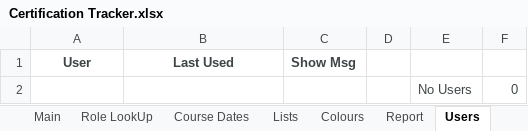
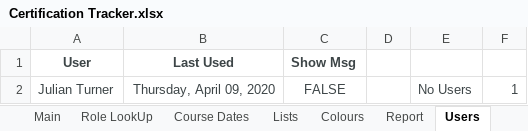
Before and after one commit to jules008/CertsTracker, an Excel workbook: Certification Tracker.xlsx, sheet Users, drawn as a sheet; values as stored, in another font and other column widths than the file's, no borders; removed rows and columns are numbered as before the commit, all else as after; the diff names each change by its address in the sheet, - before the commit and + after, or states it on an @@ line.

```diff
--- a/Certification Tracker.xlsx (sheet Users)
+++ b/Certification Tracker.xlsx (sheet Users)
-row 2:  |  |  |  | No Users | 0
+row 2: Julian Turner | Thursday, April 09, 2020 | FALSE |  | No Users | 1
```
Also changed, not shown: sheet Main, sheet Dashboard, sheet Lists, sheet Course Dates, formulas that keep their value, charts or pictures, 1 other file.
